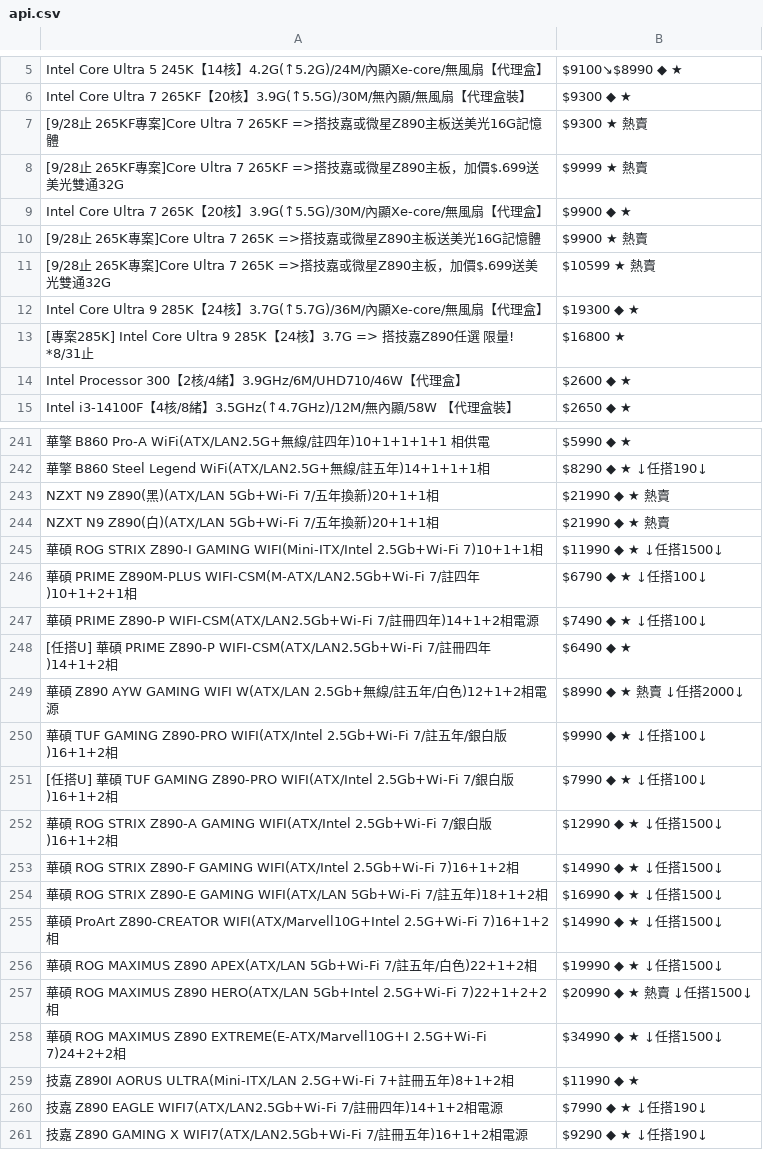
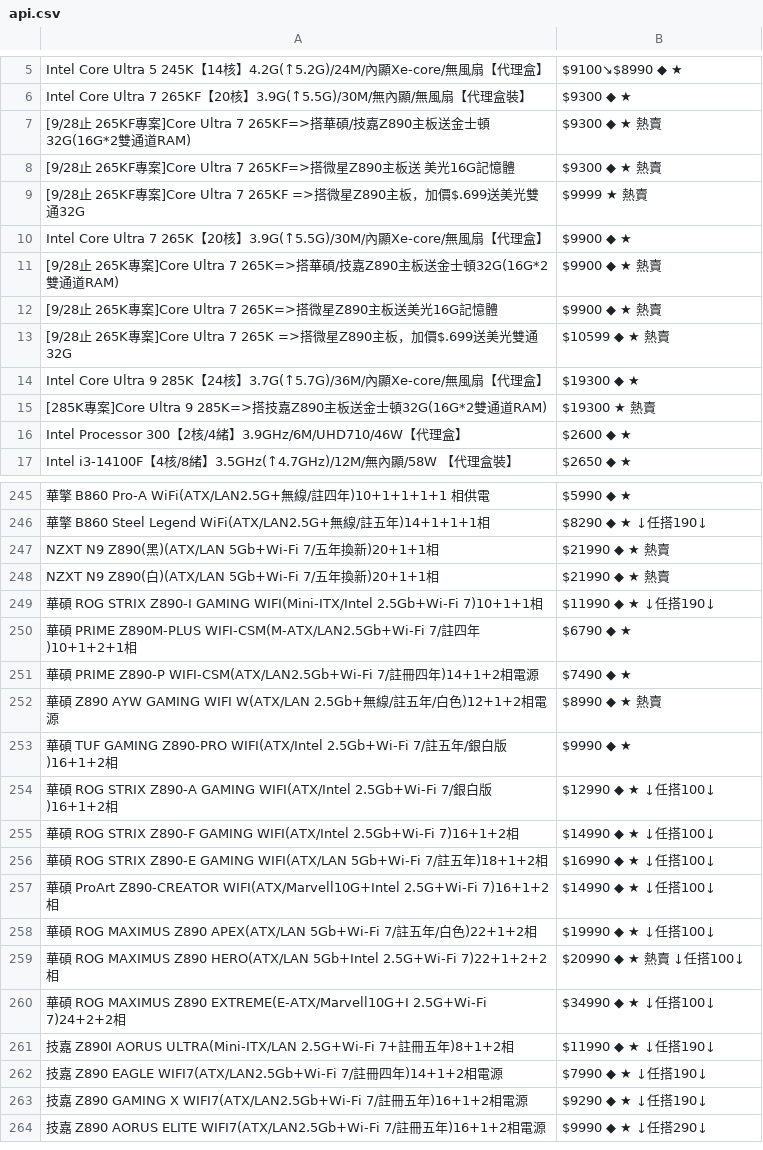
Before and after one commit to suouwang/ops_mid, a CSV file: api.csv, drawn as a sheet; only a part is shown, gaps mark what is left out; the shorter side is filled out with more unchanged rows; the diff covers the shown part only.

```diff
--- a/api.csv
+++ b/api.csv
@@ -6,9 +6,11 @@ Intel Core Ultra 5 245K【14核】4.2G(↑5.2G)/24M/內顯Xe-core/無風扇【
 Intel Core Ultra 7 265KF【20核】3.9G(↑5.5G)/30M/無內顯/無風扇【代理盒裝】,$9300 ◆ ★
-[9/28止 265KF專案]Core Ultra 7 265KF =>搭技嘉或微星Z890主板送美光16G記憶體,$9300 ★ 熱賣
-[9/28止 265KF專案]Core Ultra 7 265KF =>搭技嘉或微星Z890主板，加價$.699送美光雙通32G,$9999 ★ 熱賣
+[9/28止 265KF專案]Core Ultra 7 265KF=>搭華碩/技嘉Z890主板送金士頓32G(16G*2雙通道RAM),$9300 ◆ ★ 熱賣
+[9/28止 265KF專案]Core Ultra 7 265KF=>搭微星Z890主板送 美光16G記憶體,$9300 ◆ ★ 熱賣
+[9/28止 265KF專案]Core Ultra 7 265KF =>搭微星Z890主板，加價$.699送美光雙通32G,$9999 ★ 熱賣
 Intel Core Ultra 7 265K【20核】3.9G(↑5.5G)/30M/內顯Xe-core/無風扇【代理盒】,$9900 ◆ ★
-[9/28止 265K專案]Core Ultra 7 265K =>搭技嘉或微星Z890主板送美光16G記憶體,$9900 ★ 熱賣
-[9/28止 265K專案]Core Ultra 7 265K =>搭技嘉或微星Z890主板，加價$.699送美光雙通32G,$10599 ★ 熱賣
+[9/28止 265K專案]Core Ultra 7 265K=>搭華碩/技嘉Z890主板送金士頓32G(16G*2雙通道RAM),$9900 ◆ ★ 熱賣
+[9/28止 265K專案]Core Ultra 7 265K=>搭微星Z890主板送美光16G記憶體,$9900 ◆ ★ 熱賣
+[9/28止 265K專案]Core Ultra 7 265K =>搭微星Z890主板，加價$.699送美光雙通32G,$10599 ◆ ★ 熱賣
 Intel Core Ultra 9 285K【24核】3.7G(↑5.7G)/36M/內顯Xe-core/無風扇【代理盒】,$19300 ◆ ★
-[專案285K] Intel Core Ultra 9 285K【24核】3.7G => 搭技嘉Z890任選 限量! *8/31止,$16800 ★
+[285K專案]Core Ultra 9 285K=>搭技嘉Z890主板送金士頓32G(16G*2雙通道RAM),$19300 ★ 熱賣
 Intel Processor 300【2核/4緒】3.9GHz/6M/UHD710/46W【代理盒】,$2600 ◆ ★
@@ -244,17 +248,15 @@ NZXT N9 Z890(黑)(ATX/LAN 5Gb+Wi-Fi 7/五年換新)20+1+1相,$21990 ◆ ★ 熱
 NZXT N9 Z890(白)(ATX/LAN 5Gb+Wi-Fi 7/五年換新)20+1+1相,$21990 ◆ ★ 熱賣
-華碩 ROG STRIX Z890-I GAMING WIFI(Mini-ITX/Intel 2.5Gb+Wi-Fi 7)10+1+1相,$11990 ◆ ★ ↓任搭1500↓
-華碩 PRIME Z890M-PLUS WIFI-CSM(M-ATX/LAN2.5Gb+Wi-Fi 7/註四年)10+1+2+1相,$6790 ◆ ★ ↓任搭100↓
-華碩 PRIME Z890-P WIFI-CSM(ATX/LAN2.5Gb+Wi-Fi 7/註冊四年)14+1+2相電源,$7490 ◆ ★ ↓任搭100↓
-[任搭U] 華碩 PRIME Z890-P WIFI-CSM(ATX/LAN2.5Gb+Wi-Fi 7/註冊四年)14+1+2相,$6490 ◆ ★
-華碩 Z890 AYW GAMING WIFI W(ATX/LAN 2.5Gb+無線/註五年/白色)12+1+2相電源,$8990 ◆ ★ 熱賣 ↓任搭2000↓
-華碩 TUF GAMING Z890-PRO WIFI(ATX/Intel 2.5Gb+Wi-Fi 7/註五年/銀白版)16+1+2相,$9990 ◆ ★ ↓任搭100↓
-[任搭U] 華碩 TUF GAMING Z890-PRO WIFI(ATX/Intel 2.5Gb+Wi-Fi 7/銀白版)16+1+2相,$7990 ◆ ★ ↓任搭100↓
-華碩 ROG STRIX Z890-A GAMING WIFI(ATX/Intel 2.5Gb+Wi-Fi 7/銀白版)16+1+2相,$12990 ◆ ★ ↓任搭1500↓
-華碩 ROG STRIX Z890-F GAMING WIFI(ATX/Intel 2.5Gb+Wi-Fi 7)16+1+2相,$14990 ◆ ★ ↓任搭1500↓
-華碩 ROG STRIX Z890-E GAMING WIFI(ATX/LAN 5Gb+Wi-Fi 7/註五年)18+1+2相,$16990 ◆ ★ ↓任搭1500↓
-華碩 ProArt Z890-CREATOR WIFI(ATX/Marvell10G+Intel 2.5G+Wi-Fi 7)16+1+2相,$14990 ◆ ★ ↓任搭1500↓
-華碩 ROG MAXIMUS Z890 APEX(ATX/LAN 5Gb+Wi-Fi 7/註五年/白色)22+1+2相,$19990 ◆ ★ ↓任搭1500↓
-華碩 ROG MAXIMUS Z890 HERO(ATX/LAN 5Gb+Intel 2.5G+Wi-Fi 7)22+1+2+2相,$20990 ◆ ★ 熱賣 ↓任搭1500↓
-華碩 ROG MAXIMUS Z890 EXTREME(E-ATX/Marvell10G+I 2.5G+Wi-Fi 7)24+2+2相,$34990 ◆ ★ ↓任搭1500↓
-技嘉 Z890I AORUS ULTRA(Mini-ITX/LAN 2.5G+Wi-Fi 7+註冊五年)8+1+2相,$11990 ◆ ★
+華碩 ROG STRIX Z890-I GAMING WIFI(Mini-ITX/Intel 2.5Gb+Wi-Fi 7)10+1+1相,$11990 ◆ ★ ↓任搭190↓
+華碩 PRIME Z890M-PLUS WIFI-CSM(M-ATX/LAN2.5Gb+Wi-Fi 7/註四年)10+1+2+1相,$6790 ◆ ★
+華碩 PRIME Z890-P WIFI-CSM(ATX/LAN2.5Gb+Wi-Fi 7/註冊四年)14+1+2相電源,$7490 ◆ ★
+華碩 Z890 AYW GAMING WIFI W(ATX/LAN 2.5Gb+無線/註五年/白色)12+1+2相電源,$8990 ◆ ★ 熱賣
+華碩 TUF GAMING Z890-PRO WIFI(ATX/Intel 2.5Gb+Wi-Fi 7/註五年/銀白版)16+1+2相,$9990 ◆ ★
+華碩 ROG STRIX Z890-A GAMING WIFI(ATX/Intel 2.5Gb+Wi-Fi 7/銀白版)16+1+2相,$12990 ◆ ★ ↓任搭100↓
+華碩 ROG STRIX Z890-F GAMING WIFI(ATX/Intel 2.5Gb+Wi-Fi 7)16+1+2相,$14990 ◆ ★ ↓任搭100↓
+華碩 ROG STRIX Z890-E GAMING WIFI(ATX/LAN 5Gb+Wi-Fi 7/註五年)18+1+2相,$16990 ◆ ★ ↓任搭100↓
+華碩 ProArt Z890-CREATOR WIFI(ATX/Marvell10G+Intel 2.5G+Wi-Fi 7)16+1+2相,$14990 ◆ ★ ↓任搭100↓
+華碩 ROG MAXIMUS Z890 APEX(ATX/LAN 5Gb+Wi-Fi 7/註五年/白色)22+1+2相,$19990 ◆ ★ ↓任搭100↓
+華碩 ROG MAXIMUS Z890 HERO(ATX/LAN 5Gb+Intel 2.5G+Wi-Fi 7)22+1+2+2相,$20990 ◆ ★ 熱賣 ↓任搭100↓
+華碩 ROG MAXIMUS Z890 EXTREME(E-ATX/Marvell10G+I 2.5G+Wi-Fi 7)24+2+2相,$34990 ◆ ★ ↓任搭100↓
+技嘉 Z890I AORUS ULTRA(Mini-ITX/LAN 2.5G+Wi-Fi 7+註冊五年)8+1+2相,$11990 ◆ ★ ↓任搭190↓
 技嘉 Z890 EAGLE WIFI7(ATX/LAN2.5Gb+Wi-Fi 7/註冊四年)14+1+2相電源,$7990 ◆ ★ ↓任搭190↓
```
Also changed, not shown: 7 added rows, 7 removed rows and 18 edited cells elsewhere in this file, 1 other file.
